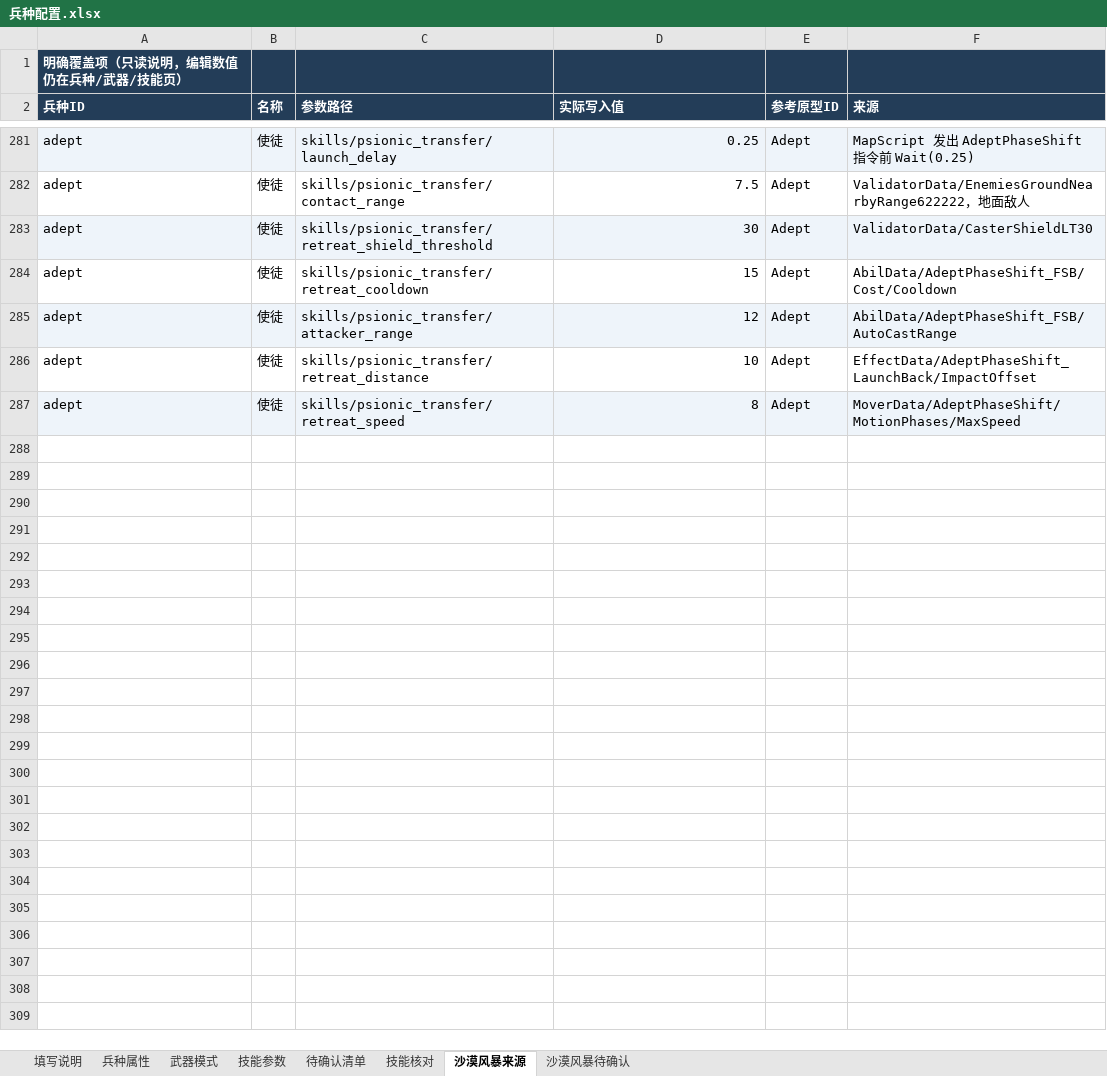
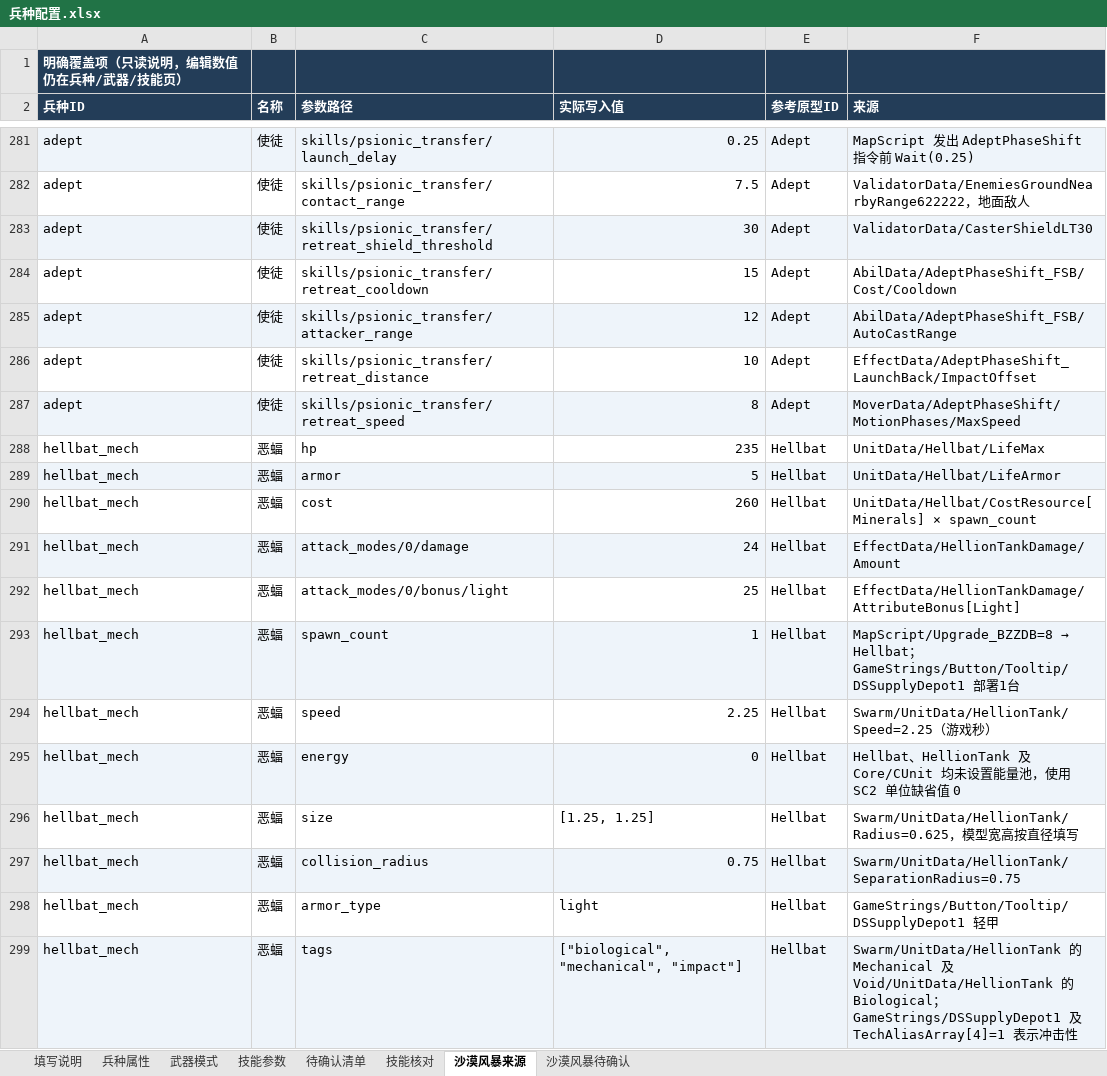
Before and after one commit to Pickher/FightParty, an Excel workbook: data/units/兵种配置.xlsx, sheet 沙漠风暴来源, drawn as a sheet; only a part is shown, gaps mark what is left out; values as stored, in another font and other column widths than the file's, no borders; the diff covers the shown part only; the diff names each change by its address in the sheet, - before the commit and + after, or states it on an @@ line.

Commit message:
feat(terran): field the Desert Storm Hellbat with cone fire and assault march

```diff
--- a/data/units/兵种配置.xlsx (sheet 沙漠风暴来源)
+++ b/data/units/兵种配置.xlsx (sheet 沙漠风暴来源)
+row 288: hellbat_mech | 恶蝠 | hp | 235 | Hellbat | UnitData/Hellbat/LifeMax
+row 289: hellbat_mech | 恶蝠 | armor | 5 | Hellbat | UnitData/Hellbat/LifeArmor
+row 290: hellbat_mech | 恶蝠 | cost | 260 | Hellbat | UnitData/Hellbat/CostResource[Minerals] × spawn_count
+row 291: hellbat_mech | 恶蝠 | attack_modes/0/damage | 24 | Hellbat | EffectData/HellionTankDamage/Amount
+row 292: hellbat_mech | 恶蝠 | attack_modes/0/bonus/light | 25 | Hellbat | EffectData/HellionTankDamage/AttributeBonus[Light]
+row 293: hellbat_mech | 恶蝠 | spawn_count | 1 | Hellbat | MapScript/Upgrade_BZZDB=8 → Hellbat；GameStrings/Button/Tooltip/DSSupplyDepot1 部署1台
+row 294: hellbat_mech | 恶蝠 | speed | 2.25 | Hellbat | Swarm/UnitData/HellionTank/Speed=2.25（游戏秒）
+row 295: hellbat_mech | 恶蝠 | energy | 0 | Hellbat | Hellbat、HellionTank 及 Core/CUnit 均未设置能量池，使用 SC2 单位缺省值 0
+row 296: hellbat_mech | 恶蝠 | size | [1.25, 1.25] | Hellbat | Swarm/UnitData/HellionTank/Radius=0.625，模型宽高按直径填写
+row 297: hellbat_mech | 恶蝠 | collision_radius | 0.75 | Hellbat | Swarm/UnitData/HellionTank/SeparationRadius=0.75
+row 298: hellbat_mech | 恶蝠 | armor_type | light | Hellbat | GameStrings/Button/Tooltip/DSSupplyDepot1 轻甲
+row 299: hellbat_mech | 恶蝠 | tags | ["biological", "mechanical", "impact"] | Hellbat | Swarm/UnitData/HellionTank 的 Mechanical 及 Void/UnitData/HellionTank 的 Biological；GameStrings/DSSupplyDepot1 及 TechAliasArray[4]=1 表示冲击性
```
Also changed, not shown: 12 added rows elsewhere in this sheet, sheet 武器模式, sheet 兵种属性, sheet 技能参数, sheet 填写说明, 45 other files.
